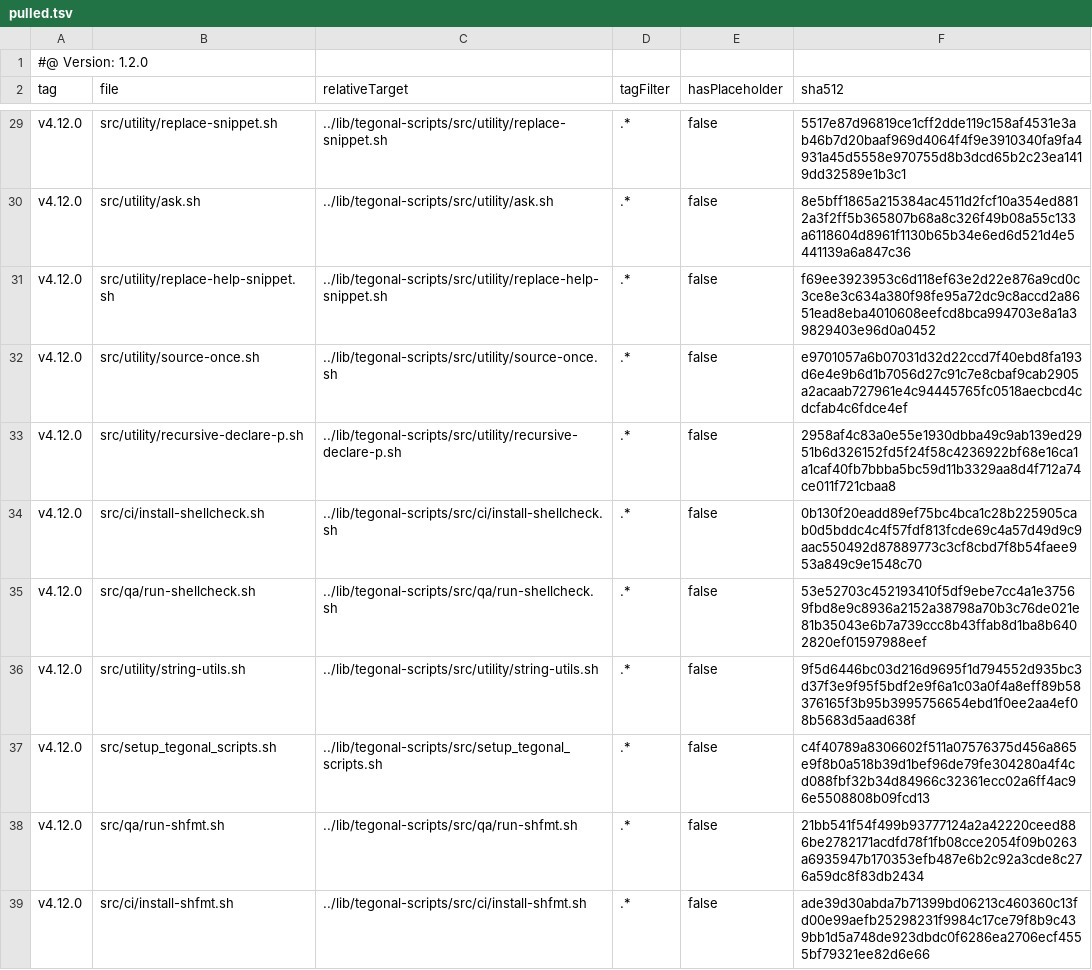
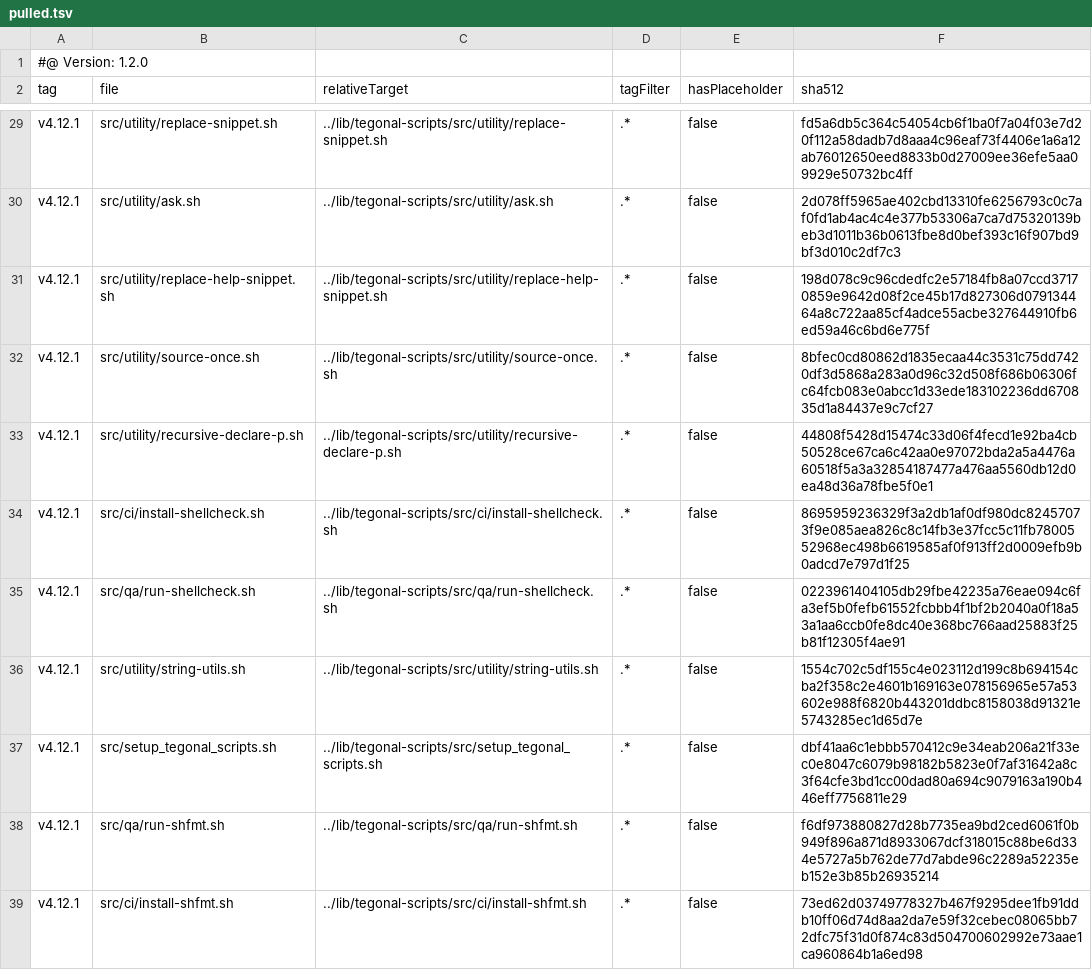
Before and after one commit to tegonal/oss-template, a TSV file: .gt/remotes/tegonal-scripts/pulled.tsv, drawn as a sheet; only a part is shown, gaps mark what is left out; the diff covers the shown part only; the diff names each change by its address in the sheet, - before the commit and + after, or states it on an @@ line.

```diff
--- a/.gt/remotes/tegonal-scripts/pulled.tsv
+++ b/.gt/remotes/tegonal-scripts/pulled.tsv
-A29:A39 (tag): v4.12.0
+A29:A39 (tag): v4.12.1
-F29 (sha512): 5517e87d96819ce1cff2dde119c158af4531e3ab46b7d20baaf969d4064f4f9e3910340fa9fa4931a45d5558e970755d8b3dcd65b2c23ea1419dd32589e1b3c1
+F29 (sha512): fd5a6db5c364c54054cb6f1ba0f7a04f03e7d20f112a58dadb7d8aaa4c96eaf73f4406e1a6a12ab76012650eed8833b0d27009ee36efe5aa09929e50732bc4ff
-F30 (sha512): 8e5bff1865a215384ac4511d2fcf10a354ed8812a3f2ff5b365807b68a8c326f49b08a55c133a6118604d8961f1130b65b34e6ed6d521d4e5441139a6a847c36
+F30 (sha512): 2d078ff5965ae402cbd13310fe6256793c0c7af0fd1ab4ac4c4e377b53306a7ca7d75320139beb3d1011b36b0613fbe8d0bef393c16f907bd9bf3d010c2df7c3
-F31 (sha512): f69ee3923953c6d118ef63e2d22e876a9cd0c3ce8e3c634a380f98fe95a72dc9c8accd2a8651ead8eba4010608eefcd8bca994703e8a1a39829403e96d0a0452
+F31 (sha512): 198d078c9c96cdedfc2e57184fb8a07ccd37170859e9642d08f2ce45b17d827306d079134464a8c722aa85cf4adce55acbe327644910fb6ed59a46c6bd6e775f
-F32 (sha512): e9701057a6b07031d32d22ccd7f40ebd8fa193d6e4e9b6d1b7056d27c91c7e8cbaf9cab2905a2acaab727961e4c94445765fc0518aecbcd4cdcfab4c6fdce4ef
+F32 (sha512): 8bfec0cd80862d1835ecaa44c3531c75dd7420df3d5868a283a0d96c32d508f686b06306fc64fcb083e0abcc1d33ede183102236dd670835d1a84437e9c7cf27
-F33 (sha512): 2958af4c83a0e55e1930dbba49c9ab139ed2951b6d326152fd5f24f58c4236922bf68e16ca1a1caf40fb7bbba5bc59d11b3329aa8d4f712a74ce011f721cbaa8
+F33 (sha512): 44808f5428d15474c33d06f4fecd1e92ba4cb50528ce67ca6c42aa0e97072bda2a5a4476a60518f5a3a32854187477a476aa5560db12d0ea48d36a78fbe5f0e1
-F34 (sha512): 0b130f20eadd89ef75bc4bca1c28b225905cab0d5bddc4c4f57fdf813fcde69c4a57d49d9c9aac550492d87889773c3cf8cbd7f8b54faee953a849c9e1548c70
+F34 (sha512): 8695959236329f3a2db1af0df980dc82457073f9e085aea826c8c14fb3e37fcc5c11fb7800552968ec498b6619585af0f913ff2d0009efb9b0adcd7e797d1f25
-F35 (sha512): 53e52703c452193410f5df9ebe7cc4a1e37569fbd8e9c8936a2152a38798a70b3c76de021e81b35043e6b7a739ccc8b43ffab8d1ba8b6402820ef01597988eef
+F35 (sha512): 0223961404105db29fbe42235a76eae094c6fa3ef5b0fefb61552fcbbb4f1bf2b2040a0f18a53a1aa6ccb0fe8dc40e368bc766aad25883f25b81f12305f4ae91
-F36 (sha512): 9f5d6446bc03d216d9695f1d794552d935bc3d37f3e9f95f5bdf2e9f6a1c03a0f4a8eff89b58376165f3b95b3995756654ebd1f0ee2aa4ef08b5683d5aad638f
+F36 (sha512): 1554c702c5df155c4e023112d199c8b694154cba2f358c2e4601b169163e078156965e57a53602e988f6820b443201ddbc8158038d91321e5743285ec1d65d7e
-F37 (sha512): c4f40789a8306602f511a07576375d456a865e9f8b0a518b39d1bef96de79fe304280a4f4cd088fbf32b34d84966c32361ecc02a6ff4ac96e5508808b09fcd13
+F37 (sha512): dbf41aa6c1ebbb570412c9e34eab206a21f33ec0e8047c6079b98182b5823e0f7af31642a8c3f64cfe3bd1cc00dad80a694c9079163a190b446eff7756811e29
-F38 (sha512): 21bb541f54f499b93777124a2a42220ceed886be2782171acdfd78f1fb08cce2054f09b0263a6935947b170353efb487e6b2c92a3cde8c276a59dc8f83db2434
+F38 (sha512): f6df973880827d28b7735ea9bd2ced6061f0b949f896a871d8933067dcf318015c88be6d334e5727a5b762de77d7abde96c2289a52235eb152e3b85b26935214
-F39 (sha512): ade39d30abda7b71399bd06213c460360c13fd00e99aefb25298231f9984c17ce79f8b9c439bb1d5a748de923dbdc0f6286ea2706ecf4555bf79321ee82d6e66
+F39 (sha512): 73ed62d03749778327b467f9295dee1fb91ddb10ff06d74d8aa2da7e59f32cebec08065bb72dfc75f31d0f874c83d504700602992e73aae1ca960864b1a6ed98
```
Also changed, not shown: 52 edited cells elsewhere in this file, 37 other files.
